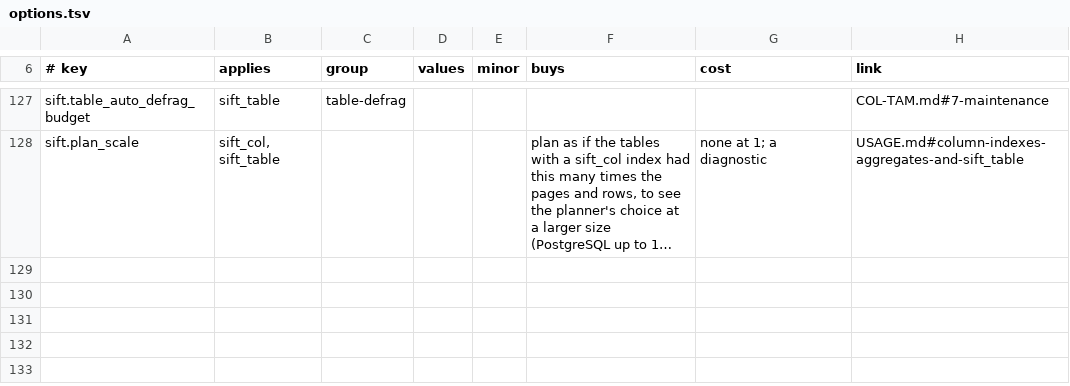
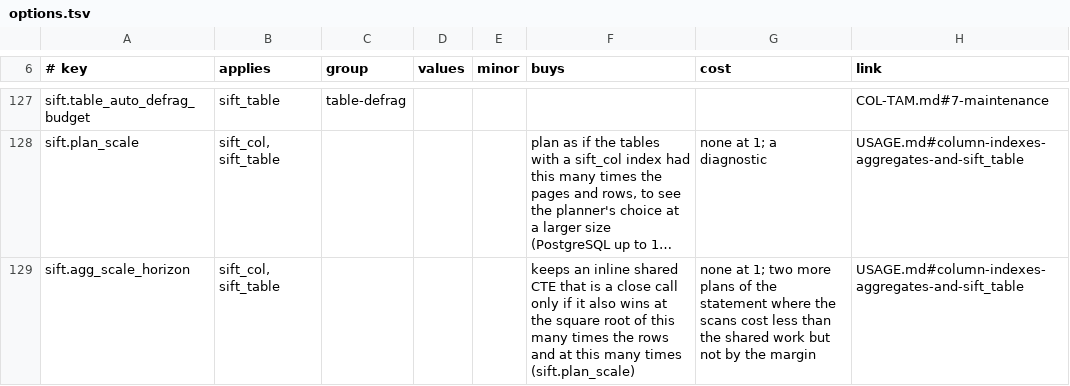
Before and after one commit to brauliobo/pg_sift, a TSV file: docs/options.tsv, drawn as a sheet; only a part is shown, gaps mark what is left out; long unchanged cells end in …; the diff names each change by its address in the sheet, - before the commit and + after, or states it on an @@ line.

```diff
--- a/docs/options.tsv
+++ b/docs/options.tsv
+row 129: sift.agg_scale_horizon | sift_col, sift_table |  |  |  | keeps an inline shared CTE that is a close call only if it also wins at the square root of this many times the rows and at this many times (sift.plan_scale) | none at 1; two more plans of the statement where the scans cost less than the shared work but not by the margin | USAGE.md#column-indexes-aggregates-and-sift_table
```
Also changed, not shown: 10 other files.
